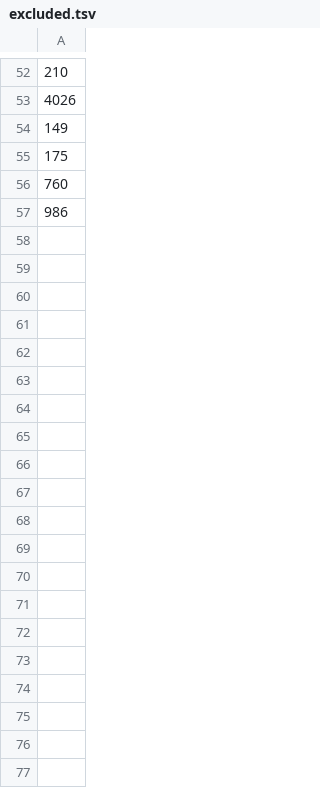
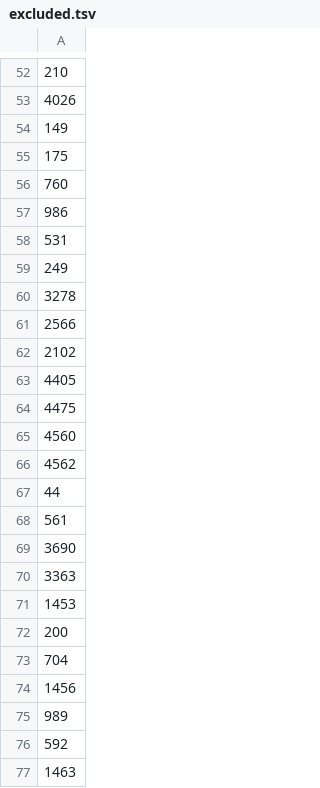
Before and after one commit to miriyald/te-recover-pdf, a TSV file: fonts/scan-prasaaskhara/scan/excluded.tsv, drawn as a sheet; only a part is shown, gaps mark what is left out; the diff covers the shown part only; the diff names each change by its address in the sheet, - before the commit and + after, or states it on an @@ line.

```diff
--- a/fonts/scan-prasaaskhara/scan/excluded.tsv
+++ b/fonts/scan-prasaaskhara/scan/excluded.tsv
+row 58: 531
+row 59: 249
+row 60: 3278
+row 61: 2566
+row 62: 2102
+row 63: 4405
+row 64: 4475
+row 65: 4560
+row 66: 4562
+row 67: 44
+row 68: 561
+row 69: 3690
+row 70: 3363
+row 71: 1453
+row 72: 200
+row 73: 704
+row 74: 1456
+row 75: 989
+row 76: 592
+row 77: 1463
```
Also changed, not shown: 86 added rows elsewhere in this file, 1 other file.
